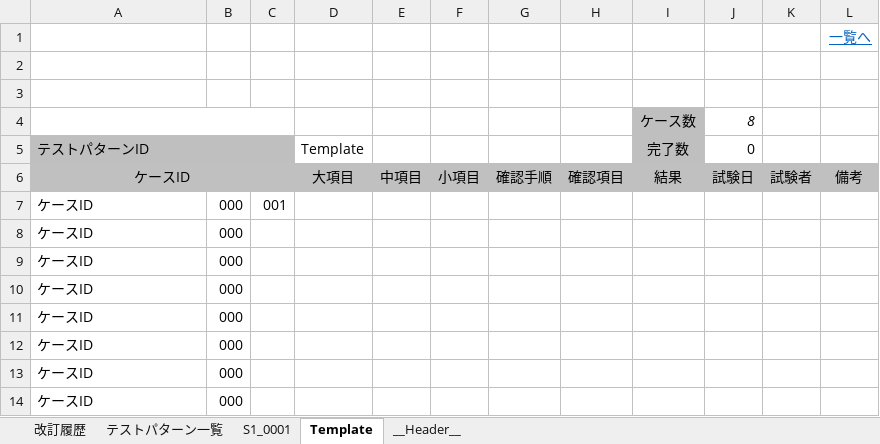
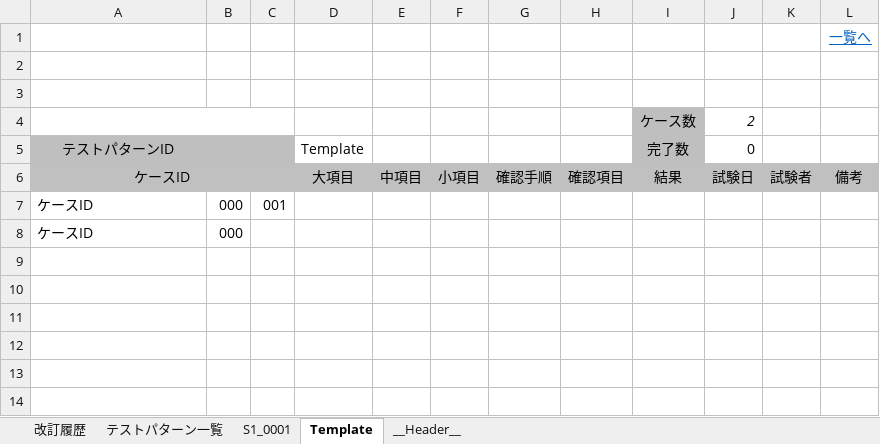
Before and after one commit to kazuki0529/MdTestSpec2Excel, an Excel workbook: template/template.xlsx, sheet Template, drawn as a sheet; values as stored, in another font and other column widths than the file's, no borders; charts and pictures and conditional formats not drawn; the diff names each change by its address in the sheet, - before the commit and + after, or states it on an @@ line.

Commit message:
chorefeat: #15 テンプレートの修正

```diff
--- a/template/template.xlsx (sheet Template)
+++ b/template/template.xlsx (sheet Template)
-J4 (0): 8
+J4 (0): 2
-A5 alignment: left
+A5 alignment: center
-A5:C5 merged
-row 8: ケースID | 000
-row 9: ケースID | 000
-row 10: ケースID | 000
-row 11: ケースID | 000
-row 12: ケースID | 000
-row 13: ケースID | 000
```
Also changed, not shown: sheet S1_0001, charts or pictures.
